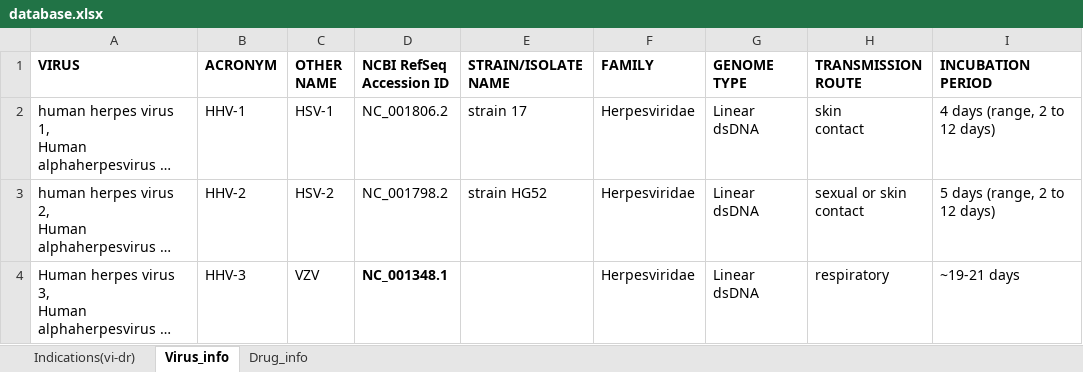
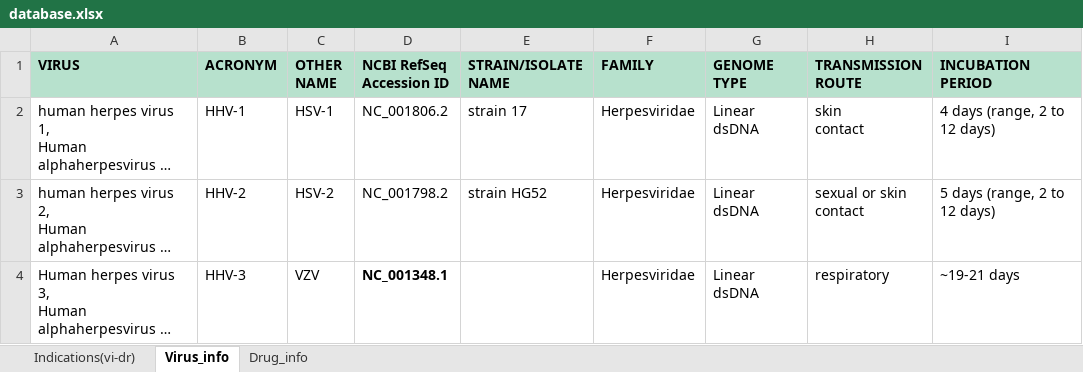
Before and after one commit to aanchalMongia/DVA, an Excel workbook: data_raw/database.xlsx, sheet Virus_info, drawn as a sheet; only a part is shown; long unchanged cells end in …; values as stored, in another font and other column widths than the file's, no borders; charts and pictures and conditional formats not drawn; the diff names each change by its address in the sheet, - before the commit and + after, or states it on an @@ line.

Commit message:
update DB header

```diff
--- a/data_raw/database.xlsx (sheet Virus_info)
+++ b/data_raw/database.xlsx (sheet Virus_info)
-A1:I1 fill: none
+A1:I1 fill: #B7E1CD
```
